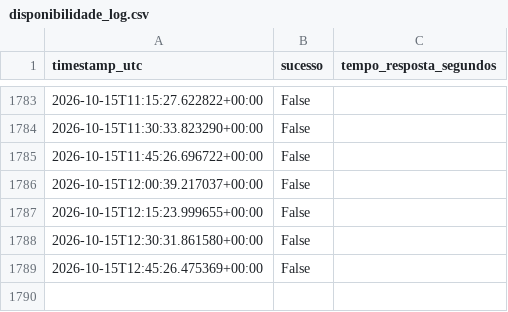
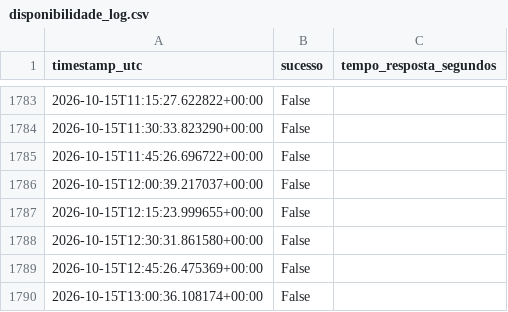
Before and after one commit to WebMeireSantos/monitor-bot-tcc, a CSV file: disponibilidade_log.csv, drawn as a sheet; only a part is shown, gaps mark what is left out.

Commit message:
Registro de disponibilidade 2026-10-15T13:01:16Z

```diff
--- a/disponibilidade_log.csv
+++ b/disponibilidade_log.csv
@@ -1789 +1789,2 @@ timestamp_utc,sucesso,tempo_resposta_segundos
 2026-10-15T12:45:26.475369+00:00,False,
+2026-10-15T13:00:36.108174+00:00,False,
```
